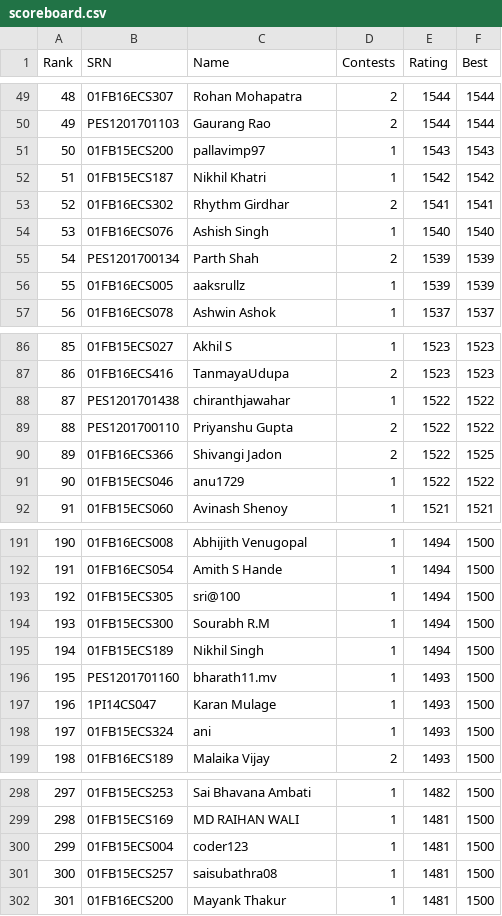
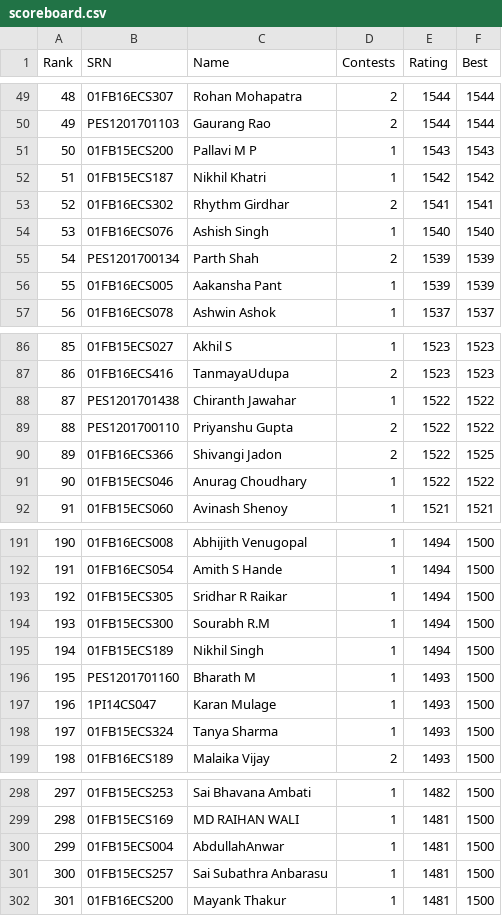
Before and after one commit to pes-alcoding-club/student-ratings, a CSV file: scoreboard.csv, drawn as a sheet; only a part is shown, gaps mark what is left out; the diff covers the shown part only.

Commit message:
added support for multiple players with same rank, corrected names in scoreboard

```diff
--- a/scoreboard.csv
+++ b/scoreboard.csv
@@ -50,3 +50,3 @@ Rank,SRN,Name,Contests,Rating,Best
 49,PES1201701103,Gaurang Rao,2,1544,1544
-50,01FB15ECS200,pallavimp97,1,1543,1543
+50,01FB15ECS200,Pallavi M P,1,1543,1543
 51,01FB15ECS187,Nikhil Khatri,1,1542,1542
@@ -55,3 +55,3 @@ Rank,SRN,Name,Contests,Rating,Best
 54,PES1201700134,Parth Shah,2,1539,1539
-55,01FB16ECS005,aaksrullz,1,1539,1539
+55,01FB16ECS005,Aakansha Pant,1,1539,1539
 56,01FB16ECS078,Ashwin Ashok,1,1537,1537
@@ -87,6 +87,6 @@ Rank,SRN,Name,Contests,Rating,Best
 86,01FB16ECS416,TanmayaUdupa,2,1523,1523
-87,PES1201701438,chiranthjawahar,1,1522,1522
+87,PES1201701438,Chiranth Jawahar,1,1522,1522
 88,PES1201700110,Priyanshu Gupta,2,1522,1522
 89,01FB16ECS366,Shivangi Jadon,2,1522,1525
-90,01FB15ECS046,anu1729,1,1522,1522
+90,01FB15ECS046,Anurag Choudhary,1,1522,1522
 91,01FB15ECS060,Avinash Shenoy,1,1521,1521
@@ -192,8 +192,8 @@ Rank,SRN,Name,Contests,Rating,Best
 191,01FB16ECS054,Amith S Hande,1,1494,1500
-192,01FB15ECS305,sri@100,1,1494,1500
+192,01FB15ECS305,Sridhar R Raikar,1,1494,1500
 193,01FB15ECS300,Sourabh R.M,1,1494,1500
 194,01FB15ECS189,Nikhil Singh,1,1494,1500
-195,PES1201701160,bharath11.mv,1,1493,1500
+195,PES1201701160,Bharath M,1,1493,1500
 196,1PI14CS047,Karan Mulage,1,1493,1500
-197,01FB15ECS324,ani,1,1493,1500
+197,01FB15ECS324,Tanya Sharma,1,1493,1500
 198,01FB16ECS189,Malaika Vijay,2,1493,1500
@@ -299,4 +299,4 @@ Rank,SRN,Name,Contests,Rating,Best
 298,01FB15ECS169,MD RAIHAN WALI,1,1481,1500
-299,01FB15ECS004,coder123,1,1481,1500
-300,01FB15ECS257,saisubathra08,1,1481,1500
+299,01FB15ECS004,AbdullahAnwar,1,1481,1500
+300,01FB15ECS257,Sai Subathra Anbarasu,1,1481,1500
 301,01FB16ECS200,Mayank Thakur,1,1481,1500
```
Also changed, not shown: 13 edited cells elsewhere in this file, 3 other files.
